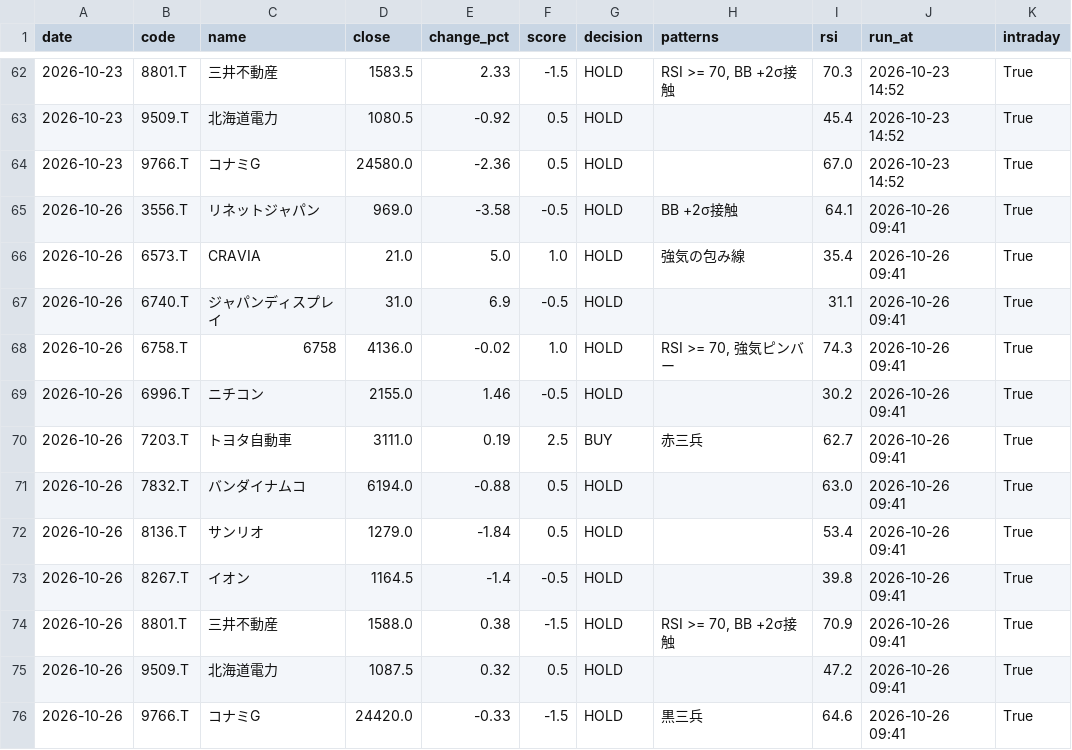
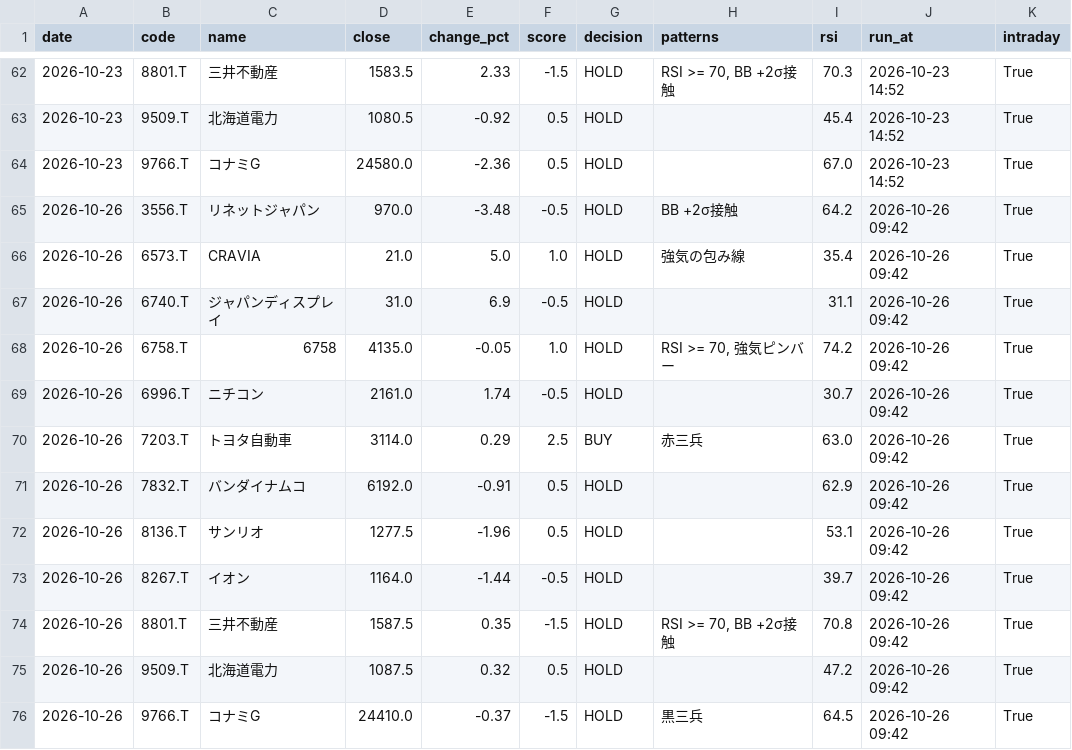
Before and after one commit to stock-bot-user64/stock-signal-ct64, a CSV file: data/history.csv, drawn as a sheet; only a part is shown, gaps mark what is left out.

```diff
--- a/data/history.csv
+++ b/data/history.csv
@@ -64,13 +64,13 @@
 2026-10-23,9766.T,コナミG,24580.0,-2.36,0.5,HOLD,,67.0,2026-10-23 14:52,True
-2026-10-26,3556.T,リネットジャパン,969.0,-3.58,-0.5,HOLD,BB +2σ接触,64.1,2026-10-26 09:41,True
-2026-10-26,6573.T,CRAVIA,21.0,5.0,1.0,HOLD,強気の包み線,35.4,2026-10-26 09:41,True
-2026-10-26,6740.T,ジャパンディスプレイ,31.0,6.9,-0.5,HOLD,,31.1,2026-10-26 09:41,True
-2026-10-26,6758.T,6758,4136.0,-0.02,1.0,HOLD,"RSI >= 70, 強気ピンバー",74.3,2026-10-26 09:41,True
-2026-10-26,6996.T,ニチコン,2155.0,1.46,-0.5,HOLD,,30.2,2026-10-26 09:41,True
-2026-10-26,7203.T,トヨタ自動車,3111.0,0.19,2.5,BUY,赤三兵,62.7,2026-10-26 09:41,True
-2026-10-26,7832.T,バンダイナムコ,6194.0,-0.88,0.5,HOLD,,63.0,2026-10-26 09:41,True
-2026-10-26,8136.T,サンリオ,1279.0,-1.84,0.5,HOLD,,53.4,2026-10-26 09:41,True
-2026-10-26,8267.T,イオン,1164.5,-1.4,-0.5,HOLD,,39.8,2026-10-26 09:41,True
-2026-10-26,8801.T,三井不動産,1588.0,0.38,-1.5,HOLD,"RSI >= 70, BB +2σ接触",70.9,2026-10-26 09:41,True
-2026-10-26,9509.T,北海道電力,1087.5,0.32,0.5,HOLD,,47.2,2026-10-26 09:41,True
-2026-10-26,9766.T,コナミG,24420.0,-0.33,-1.5,HOLD,黒三兵,64.6,2026-10-26 09:41,True
+2026-10-26,3556.T,リネットジャパン,970.0,-3.48,-0.5,HOLD,BB +2σ接触,64.2,2026-10-26 09:42,True
+2026-10-26,6573.T,CRAVIA,21.0,5.0,1.0,HOLD,強気の包み線,35.4,2026-10-26 09:42,True
+2026-10-26,6740.T,ジャパンディスプレイ,31.0,6.9,-0.5,HOLD,,31.1,2026-10-26 09:42,True
+2026-10-26,6758.T,6758,4135.0,-0.05,1.0,HOLD,"RSI >= 70, 強気ピンバー",74.2,2026-10-26 09:42,True
+2026-10-26,6996.T,ニチコン,2161.0,1.74,-0.5,HOLD,,30.7,2026-10-26 09:42,True
+2026-10-26,7203.T,トヨタ自動車,3114.0,0.29,2.5,BUY,赤三兵,63.0,2026-10-26 09:42,True
+2026-10-26,7832.T,バンダイナムコ,6192.0,-0.91,0.5,HOLD,,62.9,2026-10-26 09:42,True
+2026-10-26,8136.T,サンリオ,1277.5,-1.96,0.5,HOLD,,53.1,2026-10-26 09:42,True
+2026-10-26,8267.T,イオン,1164.0,-1.44,-0.5,HOLD,,39.7,2026-10-26 09:42,True
+2026-10-26,8801.T,三井不動産,1587.5,0.35,-1.5,HOLD,"RSI >= 70, BB +2σ接触",70.8,2026-10-26 09:42,True
+2026-10-26,9509.T,北海道電力,1087.5,0.32,0.5,HOLD,,47.2,2026-10-26 09:42,True
+2026-10-26,9766.T,コナミG,24410.0,-0.37,-1.5,HOLD,黒三兵,64.5,2026-10-26 09:42,True
```
Also changed, not shown: 2 other files.
